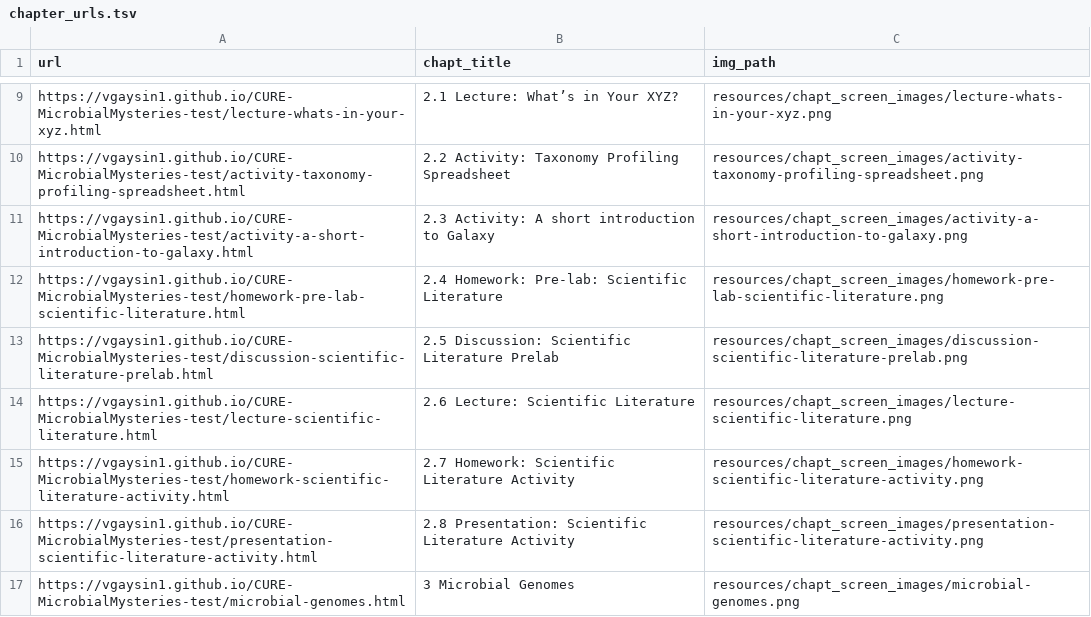
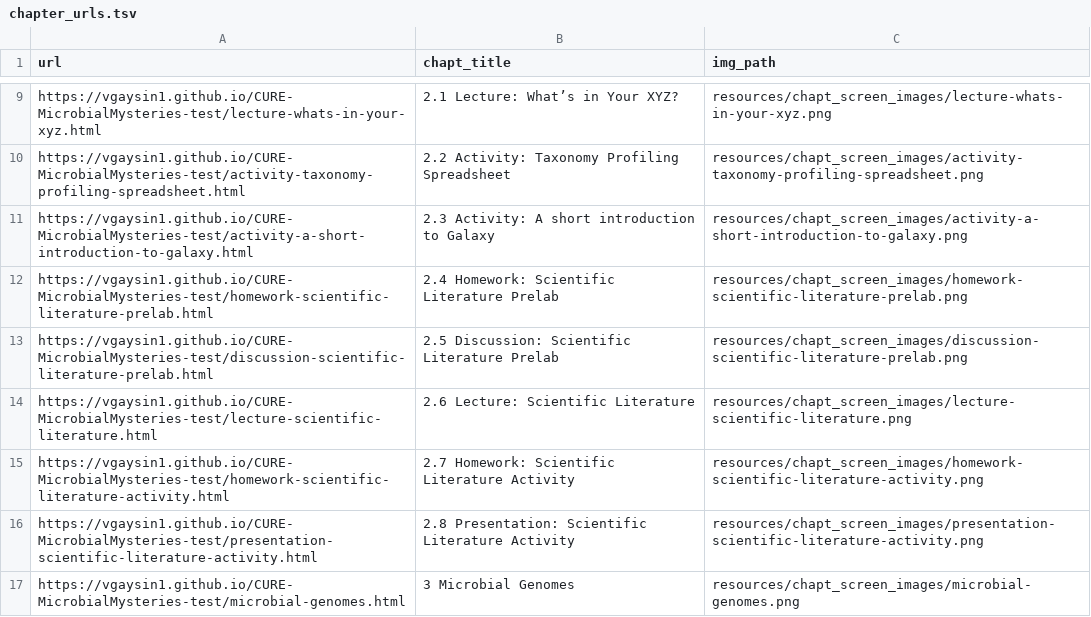
Before and after one commit to vgaysin1/CURE-MicrobialMysteries-test, a TSV file: resources/chapt_screen_images/chapter_urls.tsv, drawn as a sheet; only a part is shown, gaps mark what is left out.

```diff
--- a/resources/chapt_screen_images/chapter_urls.tsv
+++ b/resources/chapt_screen_images/chapter_urls.tsv
@@ -11,3 +11,3 @@ https://vgaysin1.github.io/CURE-MicrobialMysteries-test/activity-taxonomy-profil
 https://vgaysin1.github.io/CURE-MicrobialMysteries-test/activity-a-short-introduction-to-galaxy.html	2.3 Activity: A short introduction to Galaxy	resources/chapt_screen_images/activity-a-short-introduction-to-galaxy.png
-https://vgaysin1.github.io/CURE-MicrobialMysteries-test/homework-pre-lab-scientific-literature.html	2.4 Homework: Pre-lab: Scientific Literature	resources/chapt_screen_images/homework-pre-lab-scientific-literature.png
+https://vgaysin1.github.io/CURE-MicrobialMysteries-test/homework-scientific-literature-prelab.html	2.4 Homework: Scientific Literature Prelab	resources/chapt_screen_images/homework-scientific-literature-prelab.png
 https://vgaysin1.github.io/CURE-MicrobialMysteries-test/discussion-scientific-literature-prelab.html	2.5 Discussion: Scientific Literature Prelab	resources/chapt_screen_images/discussion-scientific-literature-prelab.png
```
Also changed, not shown: 49 other files.
